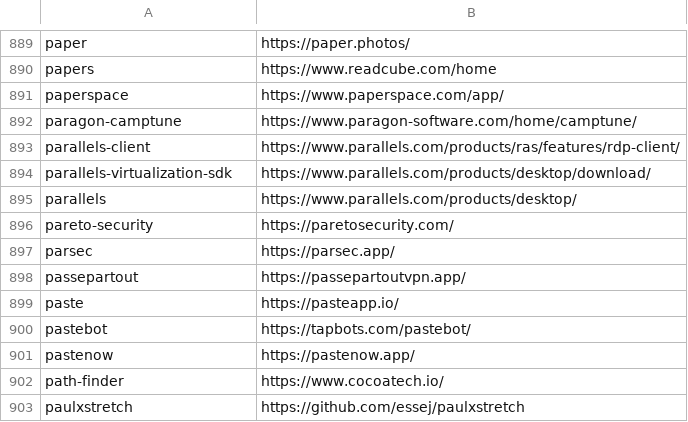
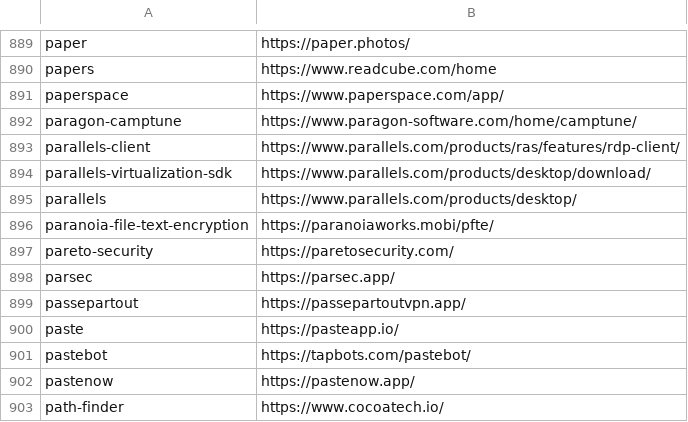
Before and after one commit to tinhkyaw/tinhkyaw, a CSV file: lists/casks_p.csv, drawn as a sheet; only a part is shown, gaps mark what is left out; the shorter side is filled out with more unchanged rows; the diff names each change by its address in the sheet, - before the commit and + after, or states it on an @@ line.

```diff
--- a/lists/casks_p.csv
+++ b/lists/casks_p.csv
+row 896: paranoia-file-text-encryption | https://paranoiaworks.mobi/pfte/
```
Also changed, not shown: lists/casks.csv, lists/casks_i.csv, 1 other file.
